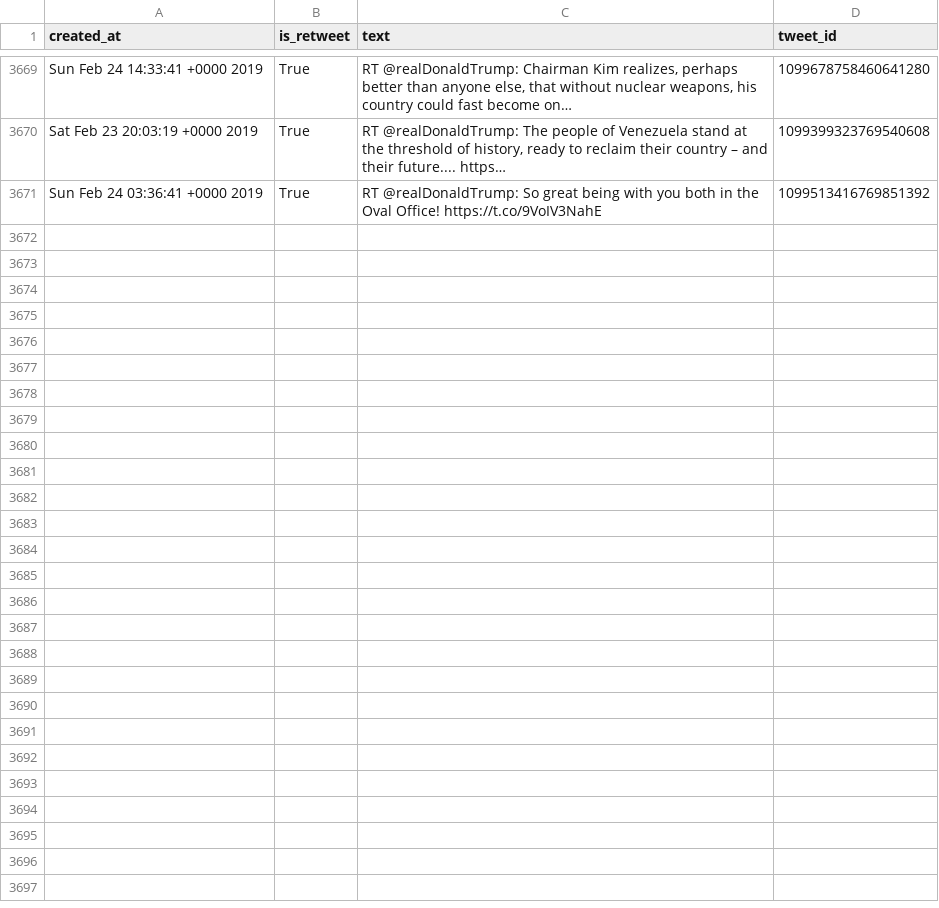
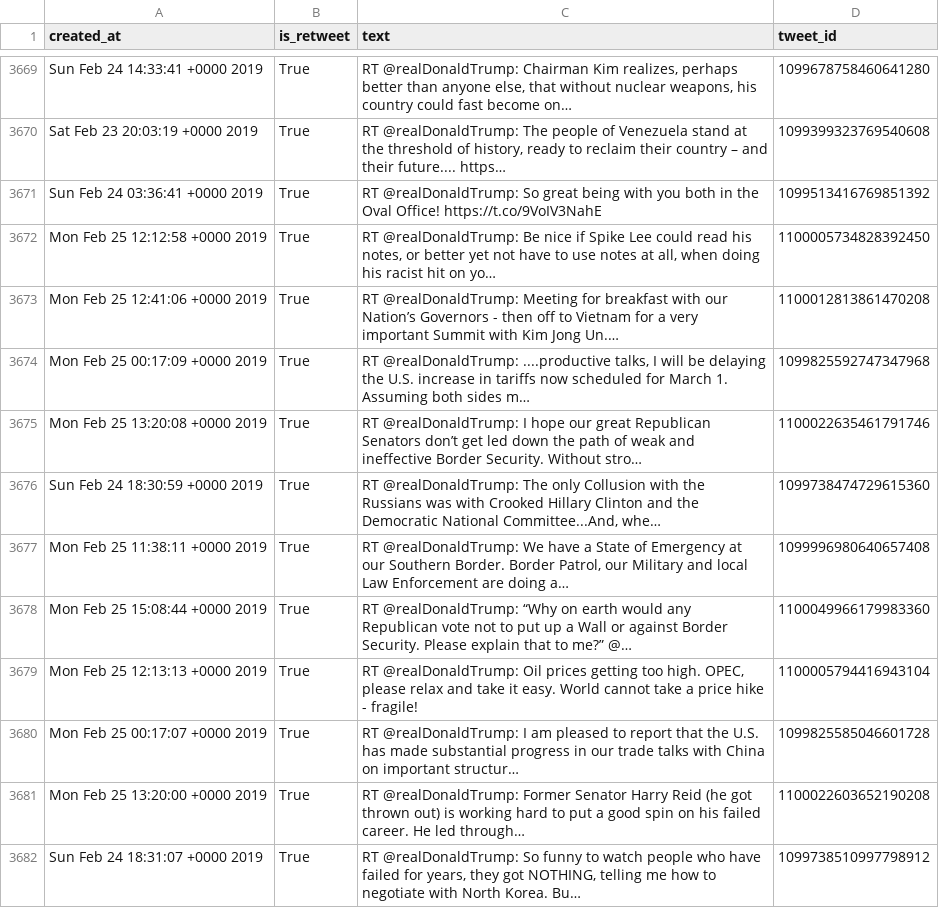
Before and after one commit to cpenalobel/sportsdata, a CSV file: twets/potus.csv, drawn as a sheet; only a part is shown, gaps mark what is left out; the diff names each change by its address in the sheet, - before the commit and + after, or states it on an @@ line.

```diff
--- a/twets/potus.csv
+++ b/twets/potus.csv
+row 3672: Mon Feb 25 12:12:58 +0000 2019 | True | RT @realDonaldTrump: Be nice if Spike Lee could read his notes, or better yet not have to use notes at all, when doing his racist hit on yo… | 1100005734828392450
+row 3673: Mon Feb 25 12:41:06 +0000 2019 | True | RT @realDonaldTrump: Meeting for breakfast with our Nation’s Governors - then off to Vietnam for a very important Summit with Kim Jong Un.… | 1100012813861470208
+row 3674: Mon Feb 25 00:17:09 +0000 2019 | True | RT @realDonaldTrump: ....productive talks, I will be delaying the U.S. increase in tariffs now scheduled for March 1. Assuming both sides m… | 1099825592747347968
+row 3675: Mon Feb 25 13:20:08 +0000 2019 | True | RT @realDonaldTrump: I hope our great Republican Senators don’t get led down the path of weak and ineffective Border Security. Without stro… | 1100022635461791746
+row 3676: Sun Feb 24 18:30:59 +0000 2019 | True | RT @realDonaldTrump: The only Collusion with the Russians was with Crooked Hillary Clinton and the Democratic National Committee...And, whe… | 1099738474729615360
+row 3677: Mon Feb 25 11:38:11 +0000 2019 | True | RT @realDonaldTrump: We have a State of Emergency at our Southern Border. Border Patrol, our Military and local Law Enforcement are doing a… | 1099996980640657408
+row 3678: Mon Feb 25 15:08:44 +0000 2019 | True | RT @realDonaldTrump: “Why on earth would any Republican vote not to put up a Wall or against Border Security. Please explain that to me?” @… | 1100049966179983360
+row 3679: Mon Feb 25 12:13:13 +0000 2019 | True | RT @realDonaldTrump: Oil prices getting too high. OPEC, please relax and take it easy. World cannot take a price hike - fragile! | 1100005794416943104
+row 3680: Mon Feb 25 00:17:07 +0000 2019 | True | RT @realDonaldTrump: I am pleased to report that the U.S. has made substantial progress in our trade talks with China on important structur… | 1099825585046601728
+row 3681: Mon Feb 25 13:20:00 +0000 2019 | True | RT @realDonaldTrump: Former Senator Harry Reid (he got thrown out) is working hard to put a good spin on his failed career. He led through… | 1100022603652190208
+row 3682: Sun Feb 24 18:31:07 +0000 2019 | True | RT @realDonaldTrump: So funny to watch people who have failed for years, they got NOTHING, telling me how to negotiate with North Korea. Bu… | 1099738510997798912
```
Also changed, not shown: twets/realdonaldtrump.csv, twets/vp.csv, 1 other file.
